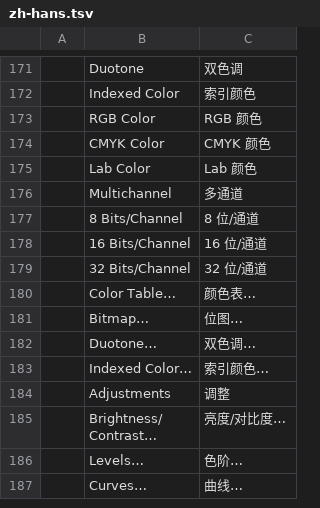
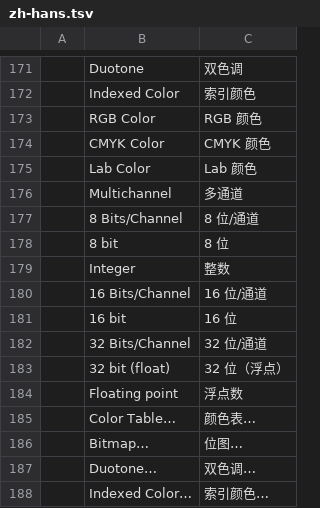
Before and after one commit to airisorg/photocraft-studio, a TSV file: crates/ui-egui/src/i18n/zh-hans.tsv, drawn as a sheet; only a part is shown, gaps mark what is left out; the shorter side is filled out with more unchanged rows.

```diff
--- a/crates/ui-egui/src/i18n/zh-hans.tsv
+++ b/crates/ui-egui/src/i18n/zh-hans.tsv
@@ -177,4 +177,9 @@
 	8 Bits/Channel	8 位/通道
+	8 bit	8 位
+	Integer	整数
 	16 Bits/Channel	16 位/通道
+	16 bit	16 位
 	32 Bits/Channel	32 位/通道
+	32 bit (float)	32 位（浮点）
+	Floating point	浮点数
 	Color Table…	颜色表…
```
Also changed, not shown: crates/ui-egui/src/i18n/cs.tsv, crates/ui-egui/src/i18n/es.tsv, 7 other files.
